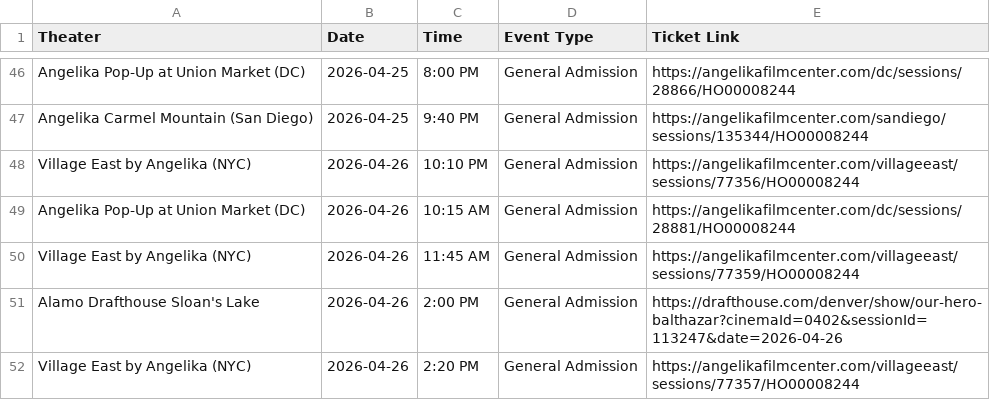
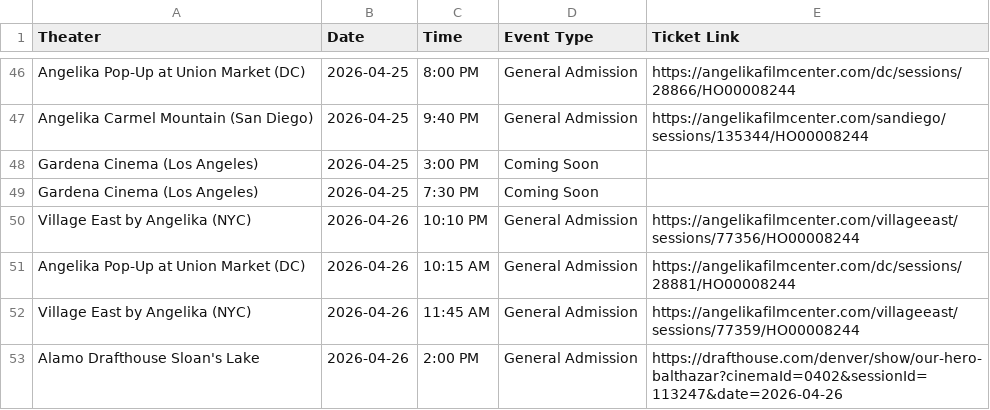
Before and after one commit to rommelnunez/wg-website, a CSV file: public/data/showtimes.csv, drawn as a sheet; only a part is shown, gaps mark what is left out; the shorter side is filled out with more unchanged rows; the diff names each change by its address in the sheet, - before the commit and + after, or states it on an @@ line.

```diff
--- a/public/data/showtimes.csv
+++ b/public/data/showtimes.csv
+row 48: Gardena Cinema (Los Angeles) | 2026-04-25 | 3:00 PM | Coming Soon
+row 49: Gardena Cinema (Los Angeles) | 2026-04-25 | 7:30 PM | Coming Soon
```
